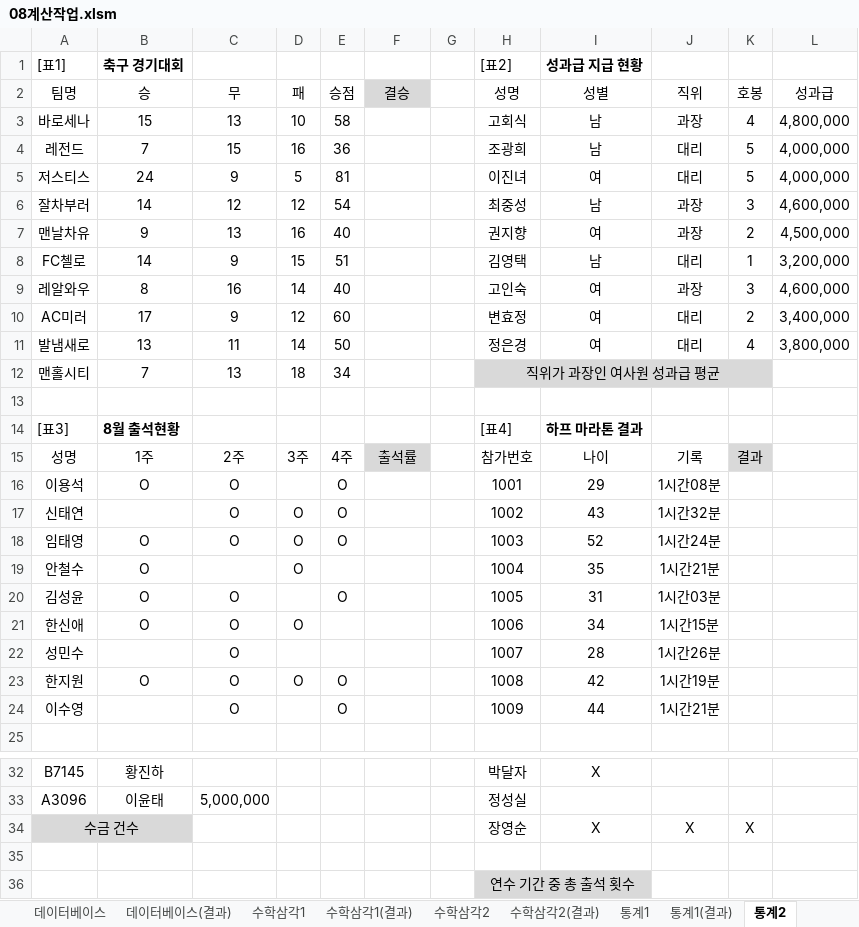
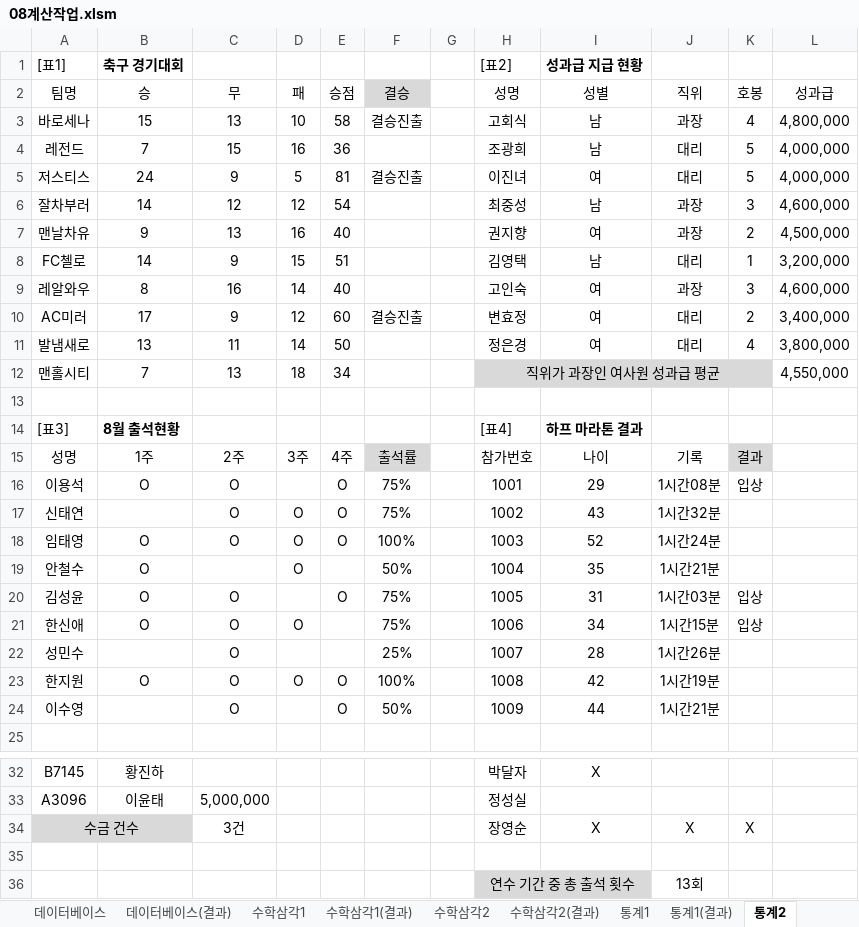
Before and after one commit to jx007s/AGI_EXCEL_2026_07, an Excel workbook: 기본서/26컴활2급/이론/08계산작업.xlsm, sheet 통계2, drawn as a sheet; only a part is shown, gaps mark what is left out; values as stored, in another font and other column widths than the file's, no borders; the diff names each change by its address in the sheet, - before the commit and + after, or states it on an @@ line.

```diff
--- a/기본서/26컴활2급/이론/08계산작업.xlsm (sheet 통계2)
+++ b/기본서/26컴활2급/이론/08계산작업.xlsm (sheet 통계2)
-F3: (empty)
+F3: 결승진출
-F5: (empty)
+F5: 결승진출
-F10: (empty)
+F10: 결승진출
-L12: (empty)
+L12: 4,550,000
-F16:F17: (empty)
+F16:F17: 75%
-K16: (empty)
+K16: 입상
-F18: (empty)
+F18: 100%
-F19: (empty)
+F19: 50%
-F20:F21: (empty)
+F20:F21: 75%
-K20:K21: (empty)
+K20:K21: 입상
-F22: (empty)
+F22: 25%
-F23: (empty)
+F23: 100%
-F24: (empty)
+F24: 50%
-C34: (empty)
+C34: 3건
-J36: (empty)
+J36: 13회
```
Also changed, not shown: sheet 찾기참조1, sheet 수학삼각1(결과), sheet 찾기참조2, sheet 날짜2(결과), sheet 수학삼각1, sheet 통계1, formulas that keep their value, 기본서/26컴활2급/이론/함수TIP.xlsm, 1 other file.
